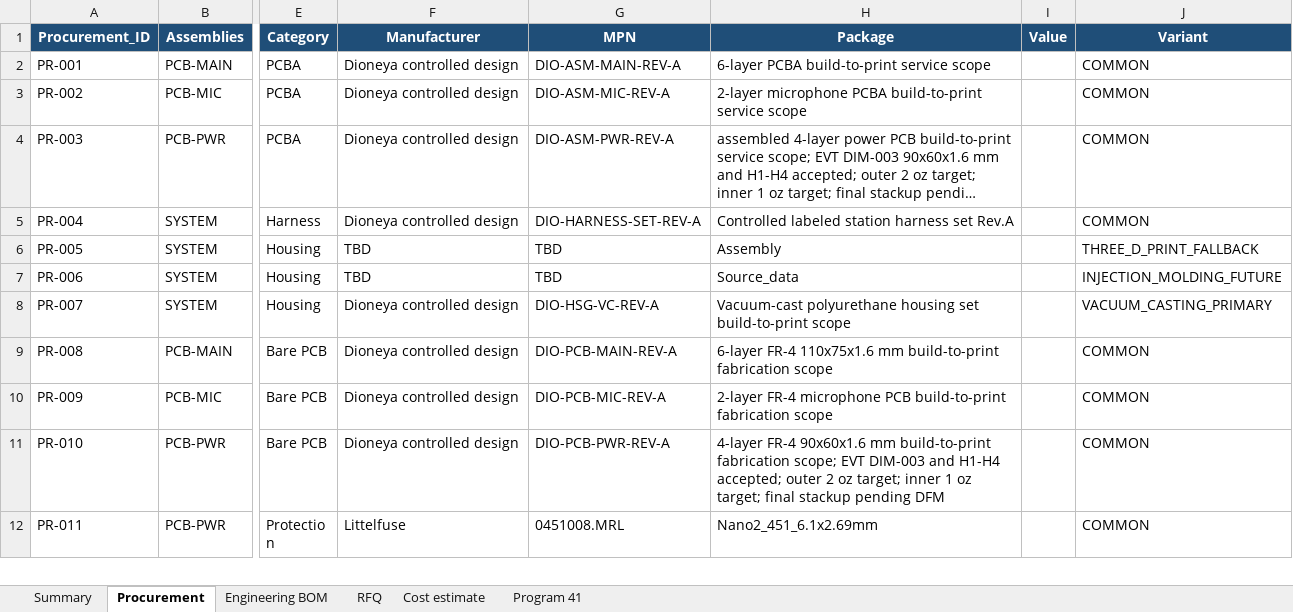
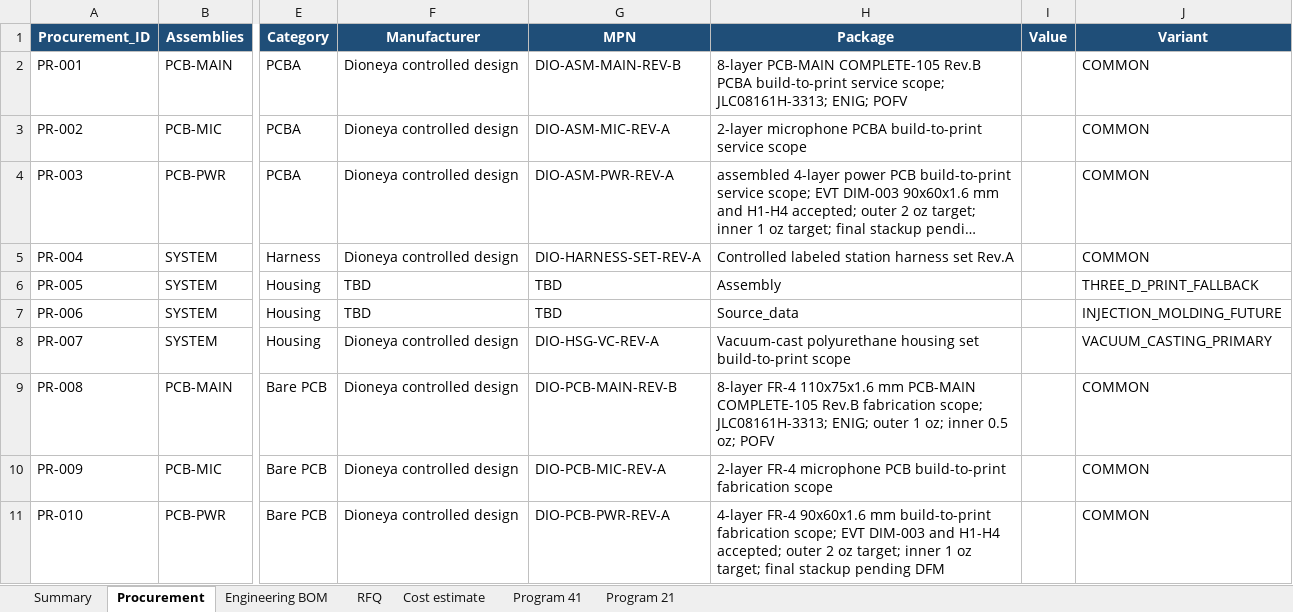
Before and after one commit to skif-ops/rs-zs-bpla, an Excel workbook: hardware/EVT_PRE_20_BOM_REV_A.xlsx, sheet Procurement, drawn as a sheet; only a part is shown, gaps mark what is left out; the shorter side is filled out with more unchanged rows; long unchanged cells end in …; values as stored, in another font and other column widths than the file's, no borders; conditional formats and table styles not drawn; the diff names each change by its address in the sheet, - before the commit and + after, or states it on an @@ line.

Commit message:
release: align EVT package with ordered 8-layer baseline

```diff
--- a/hardware/EVT_PRE_20_BOM_REV_A.xlsx (sheet Procurement)
+++ b/hardware/EVT_PRE_20_BOM_REV_A.xlsx (sheet Procurement)
+sheet tab: Program 21
-G2 (MPN): DIO-ASM-MAIN-REV-A
+G2 (MPN): DIO-ASM-MAIN-REV-B
-H2 (Package): 6-layer PCBA build-to-print service scope
+H2 (Package): 8-layer PCB-MAIN COMPLETE-105 Rev.B PCBA build-to-print service scope; JLC08161H-3313; ENIG; POFV
-G9 (MPN): DIO-PCB-MAIN-REV-A
+G9 (MPN): DIO-PCB-MAIN-REV-B
-H9 (Package): 6-layer FR-4 110x75x1.6 mm build-to-print fabrication scope
+H9 (Package): 8-layer FR-4 110x75x1.6 mm PCB-MAIN COMPLETE-105 Rev.B fabrication scope; JLC08161H-3313; ENIG; outer 1 oz; inner 0.5 oz; POFV
```
Also changed, not shown: sheet Summary, sheet RFQ, sheet Program 41, sheet Engineering BOM, sheet Cost estimate, 14 other files.
